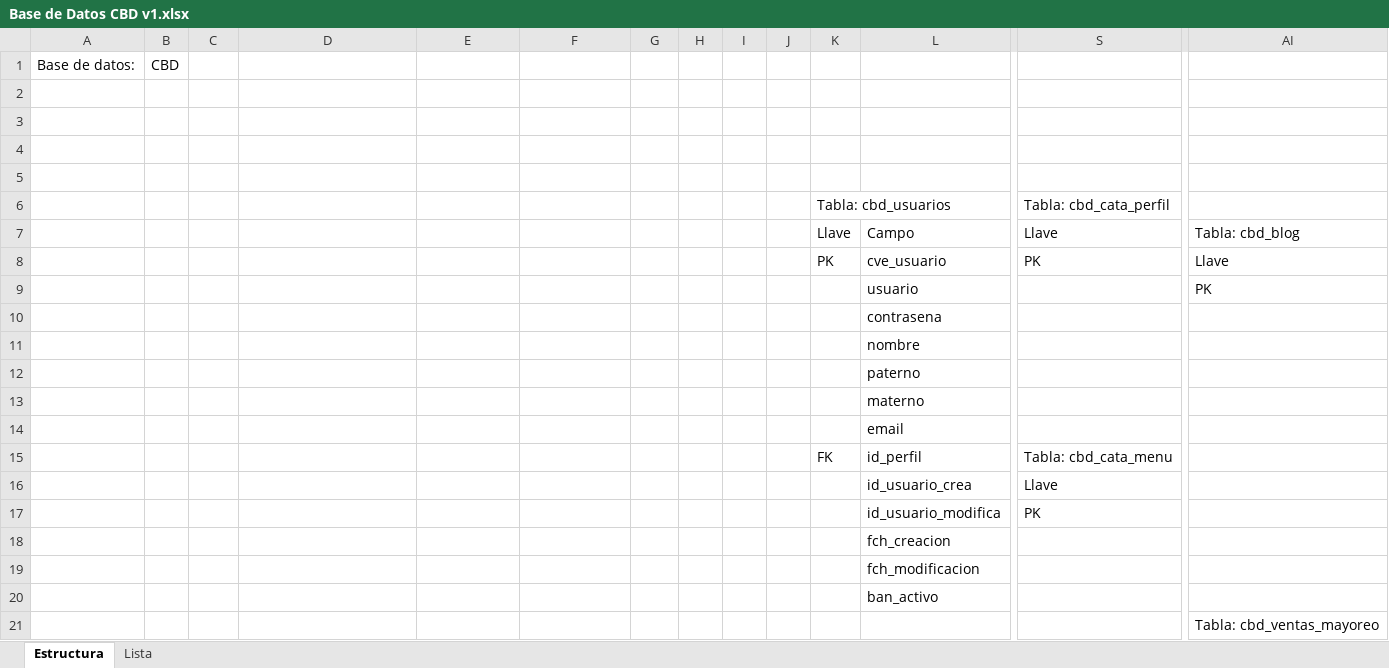
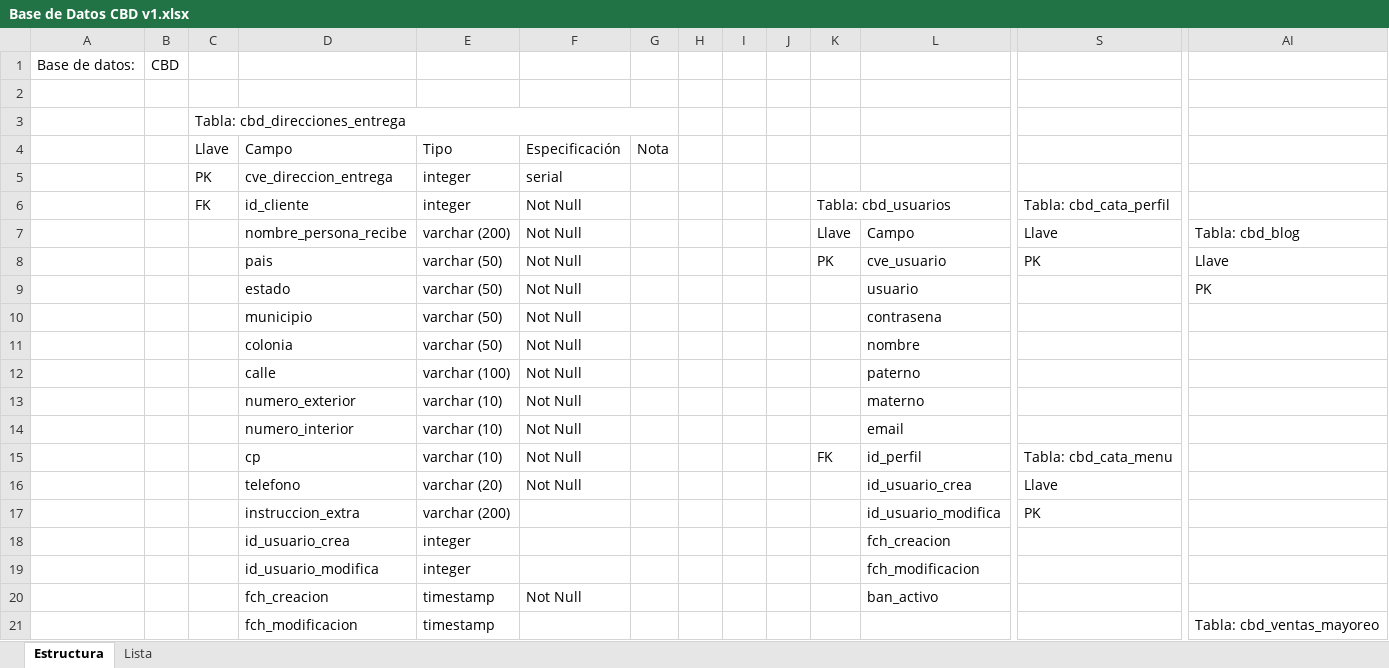
Before and after one commit to JOmarAvalos/ecommerceCBD, an Excel workbook: Documentacion/Base de Datos CBD v1.xlsx, sheet Estructura, drawn as a sheet; only a part is shown, gaps mark what is left out; values as stored, in another font and other column widths than the file's, no cell formats; charts and pictures not drawn; removed rows and columns are numbered as before the commit, all else as after; rows hold the shown columns only; the diff covers the shown part only; the diff names each change by its address in the sheet, - before the commit and + after, or states it on an @@ line.

```diff
--- a/Documentacion/Base de Datos CBD v1.xlsx (sheet Estructura)
+++ b/Documentacion/Base de Datos CBD v1.xlsx (sheet Estructura)
-C3: (empty)
+C3: Tabla: cbd_direcciones_entrega
+C3:G3 merged
-row 4: (empty)
+row 4:  |  | Llave | Campo | Tipo | Especificación | Nota
-row 5: (empty)
+row 5:  |  | PK | cve_direccion_entrega | integer | serial
-row 6:  |  |  |  |  |  |  |  |  |  | Tabla: cbd_usuarios |  | Tabla: cbd_cata_perfil
+row 6:  |  | FK | id_cliente | integer | Not Null |  |  |  |  | Tabla: cbd_usuarios |  | Tabla: cbd_cata_perfil
-D7: (empty)
+D7: nombre_persona_recibe
-E7: (empty)
+E7: varchar (200)
-F7:F16: (empty)
+F7:F16: Not Null
-D8: (empty)
+D8: pais
-E8:E11: (empty)
+E8:E11: varchar (50)
-D9: (empty)
+D9: estado
-D10: (empty)
+D10: municipio
-D11: (empty)
+D11: colonia
-D12: (empty)
+D12: calle
-E12: (empty)
+E12: varchar (100)
-D13: (empty)
+D13: numero_exterior
-E13:E15: (empty)
+E13:E15: varchar (10)
-D14: (empty)
+D14: numero_interior
-D15: (empty)
+D15: cp
-D16: (empty)
+D16: telefono
-E16: (empty)
+E16: varchar (20)
-D17: (empty)
+D17: instruccion_extra
-E17: (empty)
+E17: varchar (200)
-D18: (empty)
+D18: id_usuario_crea
-E18:E19: (empty)
+E18:E19: integer
-D19: (empty)
+D19: id_usuario_modifica
-D20: (empty)
+D20: fch_creacion
-E20: (empty)
+E20: timestamp
-F20: (empty)
+F20: Not Null
-row 21:  |  |  |  |  |  |  |  |  |  |  |  |  | Tabla: cbd_ventas_mayoreo
+row 21:  |  |  | fch_modificacion | timestamp |  |  |  |  |  |  |  |  | Tabla: cbd_ventas_mayoreo
```
Also changed, not shown: 14 added rows, 29 removed rows, 130 edited cells and merged cells elsewhere in this sheet, cell formats, charts or pictures, 5 other files.
